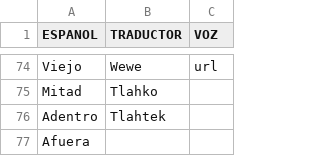
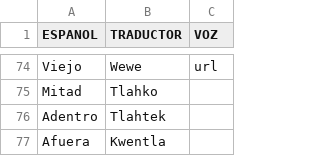
Before and after one commit to aplicacionnaualt-lgtm/diccionario, a CSV file: nahualt.csv, drawn as a sheet; only a part is shown, gaps mark what is left out.

Commit message:
Actualización con BOM UTF-8 para nahuatl - 2026-04-14T20:45:11.844Z

```diff
--- a/nahualt.csv
+++ b/nahualt.csv
@@ -76,2 +76,2 @@ Mitad 	Tlahko
 Adentro 	Tlahtek	
-Afuera		
+Afuera	Kwentla	
```
